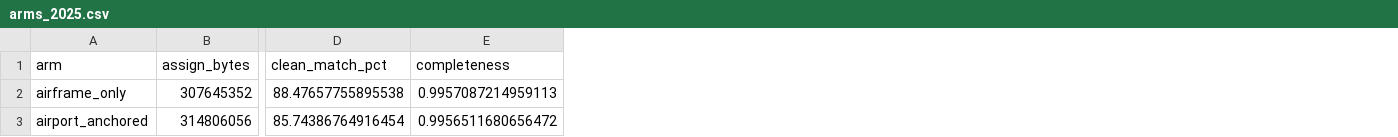
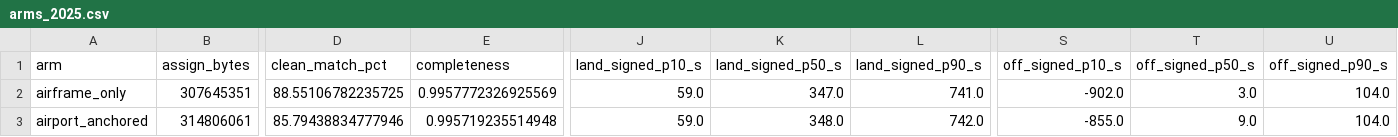
Before and after one commit to euctrl-pru/opdi-portal, a CSV file: papers/track-construction-v1/data/arms_2025.csv, drawn as a sheet; only a part is shown, gaps mark what is left out; the diff covers the shown part only; the diff names each change by its address in the sheet, - before the commit and + after, or states it on an @@ line.

```diff
--- a/papers/track-construction-v1/data/arms_2025.csv
+++ b/papers/track-construction-v1/data/arms_2025.csv
+column J (land_signed_p10_s), rows 2-3: 59.0 | 59.0
+column K (land_signed_p50_s), rows 2-3: 347.0 | 348.0
+column L (land_signed_p90_s), rows 2-3: 741.0 | 742.0
+column S (off_signed_p10_s), rows 2-3: -902.0 | -855.0
+column T (off_signed_p50_s), rows 2-3: 3.0 | 9.0
+column U (off_signed_p90_s), rows 2-3: 104.0 | 104.0
-B2 (assign_bytes): 307645352
+B2 (assign_bytes): 307645351
-D2 (clean_match_pct): 88.47657755895538
+D2 (clean_match_pct): 88.55106782235725
-E2 (completeness): 0.9957087214959113
+E2 (completeness): 0.9957772326925569
-B3 (assign_bytes): 314806056
+B3 (assign_bytes): 314806061
-D3 (clean_match_pct): 85.74386764916454
+D3 (clean_match_pct): 85.79438834777946
-E3 (completeness): 0.9956511680656472
+E3 (completeness): 0.995719235514948
```
Also changed, not shown: 101 edited cells elsewhere in this file, papers/track-construction-v1/data/arms_2024.csv, 1 other file.
